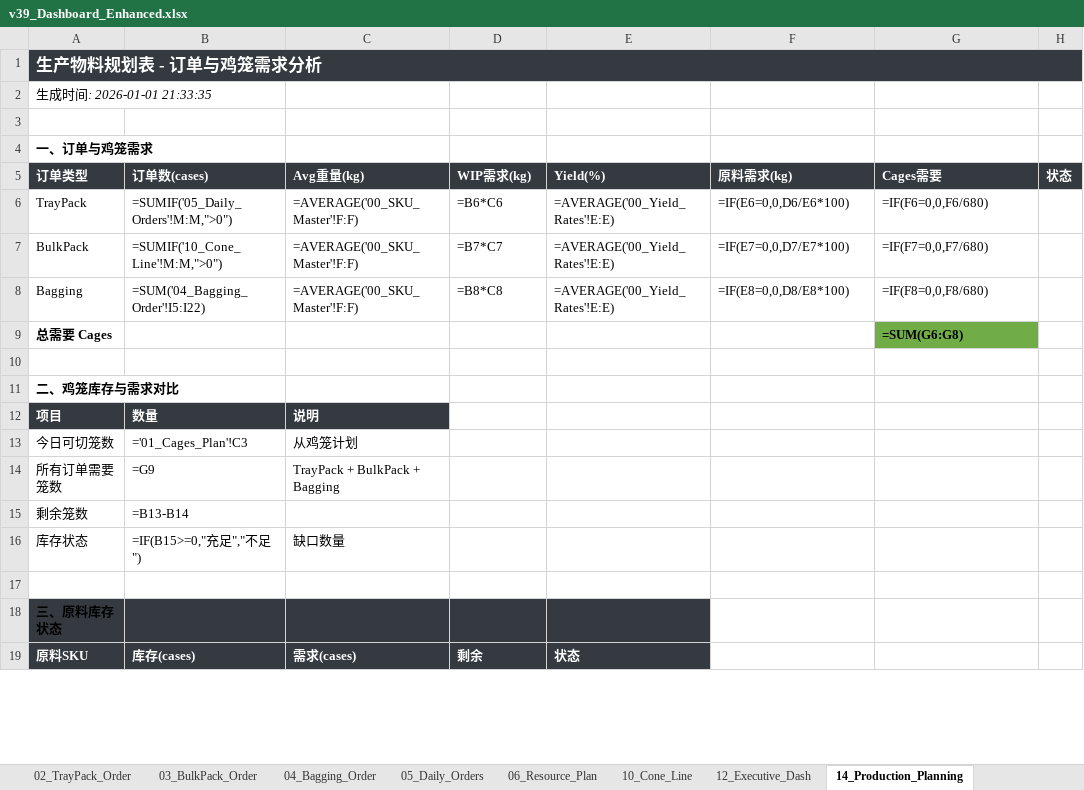
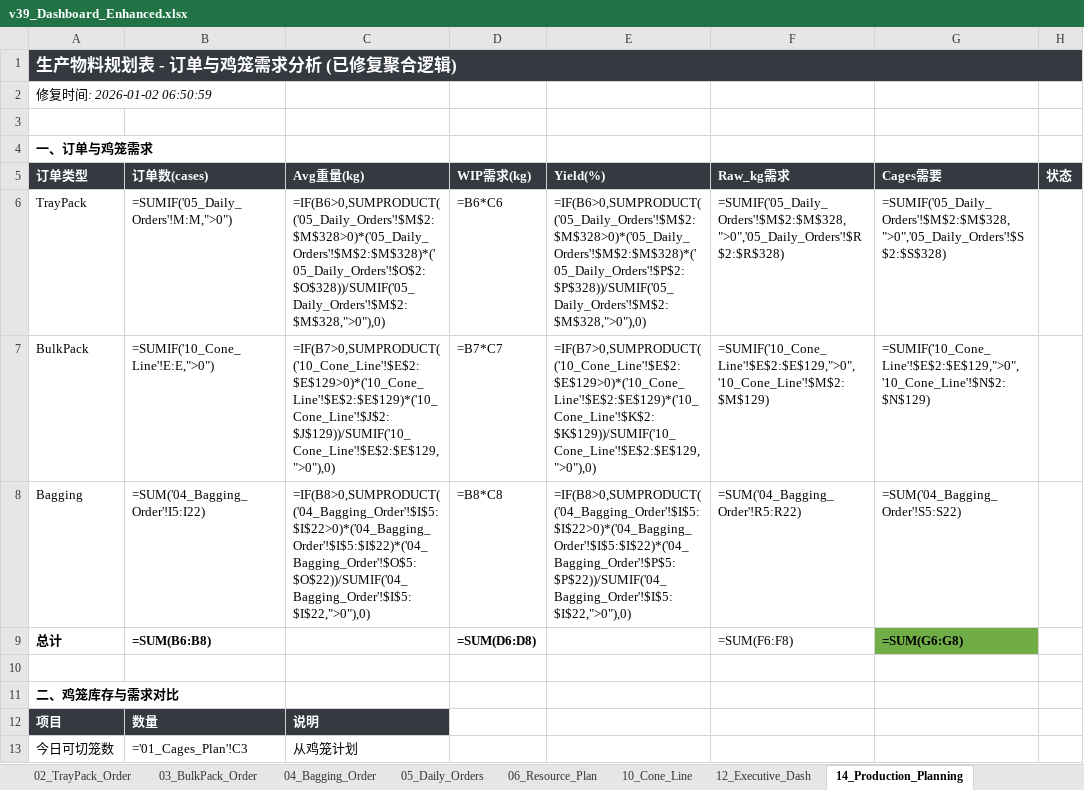
Before and after one commit to Nooooby/Production_Tools, an Excel workbook: Production_Operations_Dashboard/data/v39_Dashboard_Enhanced.xlsx, sheet 14_Production_Planning, drawn as a sheet; only a part is shown; the shorter side is filled out with more unchanged rows; values as stored, in another font and other column widths than the file's, no borders; formulas without a stored value are shown as written; removed rows and columns are numbered as before the commit, all else as after; the diff names each change by its address in the sheet, - before the commit and + after, or states it on an @@ line.

```diff
--- a/Production_Operations_Dashboard/data/v39_Dashboard_Enhanced.xlsx (sheet 14_Production_Planning)
+++ b/Production_Operations_Dashboard/data/v39_Dashboard_Enhanced.xlsx (sheet 14_Production_Planning)
-A1 (订单类型): 生产物料规划表 - 订单与鸡笼需求分析
+A1 (订单类型): 生产物料规划表 - 订单与鸡笼需求分析 (已修复聚合逻辑)
-A2 (订单类型): 生成时间: 2026-01-01 21:33:35
+A2 (订单类型): 修复时间: 2026-01-02 06:50:59
-F5: 原料需求(kg)
+F5: Raw_kg需求
-C6 (Avg重量(kg)): =AVERAGE('00_SKU_Master'!F:F)
+C6 (Avg重量(kg)): =IF(B6>0,SUMPRODUCT(('05_Daily_Orders'!$M$2:$M$328>0)*('05_Daily_Orders'!$M$2:$M$328)*('05_Daily_Orders'!$O$2:$O$328))/SUMIF('05_Daily_Orders'!$M$2:$M$328,">0"),0)
-E6 (Yield(%)): =AVERAGE('00_Yield_Rates'!E:E)
+E6 (Yield(%)): =IF(B6>0,SUMPRODUCT(('05_Daily_Orders'!$M$2:$M$328>0)*('05_Daily_Orders'!$M$2:$M$328)*('05_Daily_Orders'!$P$2:$P$328))/SUMIF('05_Daily_Orders'!$M$2:$M$328,">0"),0)
-F6 (Raw_kg需求): =IF(E6=0,0,D6/E6*100)
+F6 (Raw_kg需求): =SUMIF('05_Daily_Orders'!$M$2:$M$328,">0",'05_Daily_Orders'!$R$2:$R$328)
-G6 (Cages需要): =IF(F6=0,0,F6/680)
+G6 (Cages需要): =SUMIF('05_Daily_Orders'!$M$2:$M$328,">0",'05_Daily_Orders'!$S$2:$S$328)
-B7 (订单数(cases)): =SUMIF('10_Cone_Line'!M:M,">0")
+B7 (订单数(cases)): =SUMIF('10_Cone_Line'!E:E,">0")
-C7 (Avg重量(kg)): =AVERAGE('00_SKU_Master'!F:F)
+C7 (Avg重量(kg)): =IF(B7>0,SUMPRODUCT(('10_Cone_Line'!$E$2:$E$129>0)*('10_Cone_Line'!$E$2:$E$129)*('10_Cone_Line'!$J$2:$J$129))/SUMIF('10_Cone_Line'!$E$2:$E$129,">0"),0)
-E7 (Yield(%)): =AVERAGE('00_Yield_Rates'!E:E)
+E7 (Yield(%)): =IF(B7>0,SUMPRODUCT(('10_Cone_Line'!$E$2:$E$129>0)*('10_Cone_Line'!$E$2:$E$129)*('10_Cone_Line'!$K$2:$K$129))/SUMIF('10_Cone_Line'!$E$2:$E$129,">0"),0)
-F7 (Raw_kg需求): =IF(E7=0,0,D7/E7*100)
+F7 (Raw_kg需求): =SUMIF('10_Cone_Line'!$E$2:$E$129,">0",'10_Cone_Line'!$M$2:$M$129)
-G7 (Cages需要): =IF(F7=0,0,F7/680)
+G7 (Cages需要): =SUMIF('10_Cone_Line'!$E$2:$E$129,">0",'10_Cone_Line'!$N$2:$N$129)
-C8 (Avg重量(kg)): =AVERAGE('00_SKU_Master'!F:F)
+C8 (Avg重量(kg)): =IF(B8>0,SUMPRODUCT(('04_Bagging_Order'!$I$5:$I$22>0)*('04_Bagging_Order'!$I$5:$I$22)*('04_Bagging_Order'!$O$5:$O$22))/SUMIF('04_Bagging_Order'!$I$5:$I$22,">0"),0)
-E8 (Yield(%)): =AVERAGE('00_Yield_Rates'!E:E)
+E8 (Yield(%)): =IF(B8>0,SUMPRODUCT(('04_Bagging_Order'!$I$5:$I$22>0)*('04_Bagging_Order'!$I$5:$I$22)*('04_Bagging_Order'!$P$5:$P$22))/SUMIF('04_Bagging_Order'!$I$5:$I$22,">0"),0)
-F8 (Raw_kg需求): =IF(E8=0,0,D8/E8*100)
+F8 (Raw_kg需求): =SUM('04_Bagging_Order'!R5:R22)
-G8 (Cages需要): =IF(F8=0,0,F8/680)
+G8 (Cages需要): =SUM('04_Bagging_Order'!S5:S22)
-row 9: 总需要 Cages |  |  |  |  |  | =SUM(G6:G8)
+row 9: 总计 | =SUM(B6:B8) |  | =SUM(D6:D8) |  | =SUM(F6:F8) | =SUM(G6:G8)
```
Also changed, not shown: sheet 05_Daily_Orders, sheet 04_Bagging_Order, sheet 10_Cone_Line, 3 other files.
